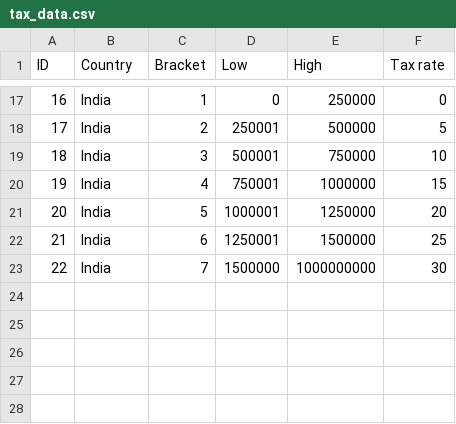
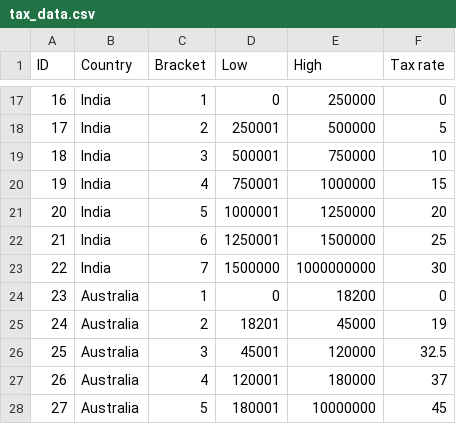
Before and after one commit to mls-ssjblue/salary-equi, a CSV file: salary-app/src/main/resources/tax_data.csv, drawn as a sheet; only a part is shown, gaps mark what is left out.

Commit message:
Add Australia

```diff
--- a/salary-app/src/main/resources/tax_data.csv
+++ b/salary-app/src/main/resources/tax_data.csv
@@ -23 +23,6 @@ ID,Country,Bracket,Low,High,Tax rate
 22,India,7,1500000,1000000000,30
+23,Australia,1,0,18200,0
+24,Australia,2,18201,45000,19
+25,Australia,3,45001,120000,32.5
+26,Australia,4,120001,180000,37
+27,Australia,5,180001,10000000,45
```
Also changed, not shown: 1 other file.
